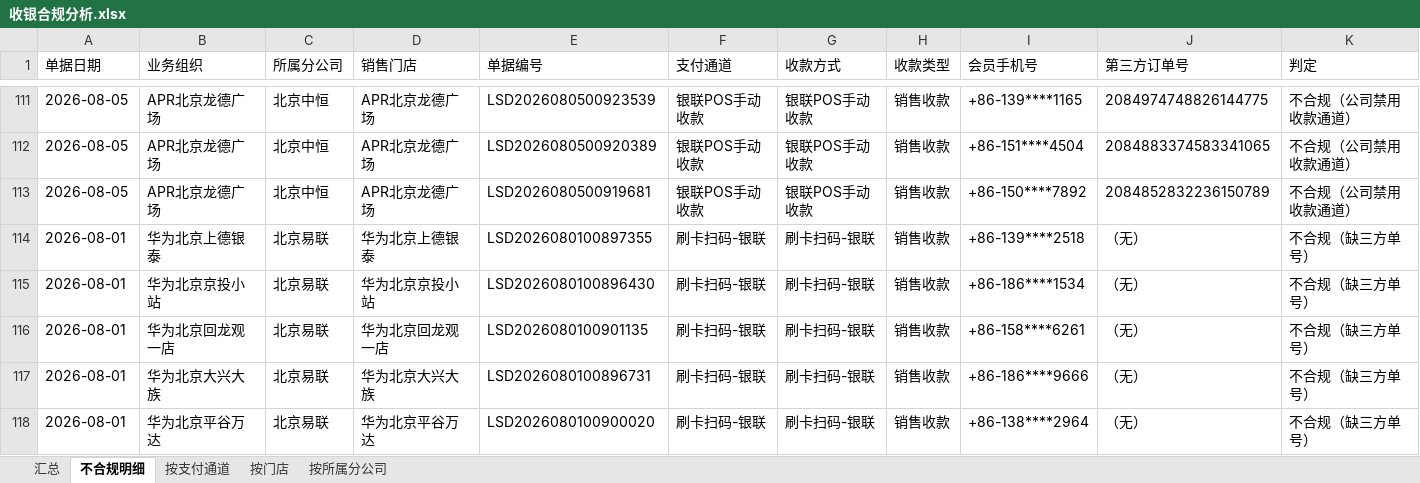
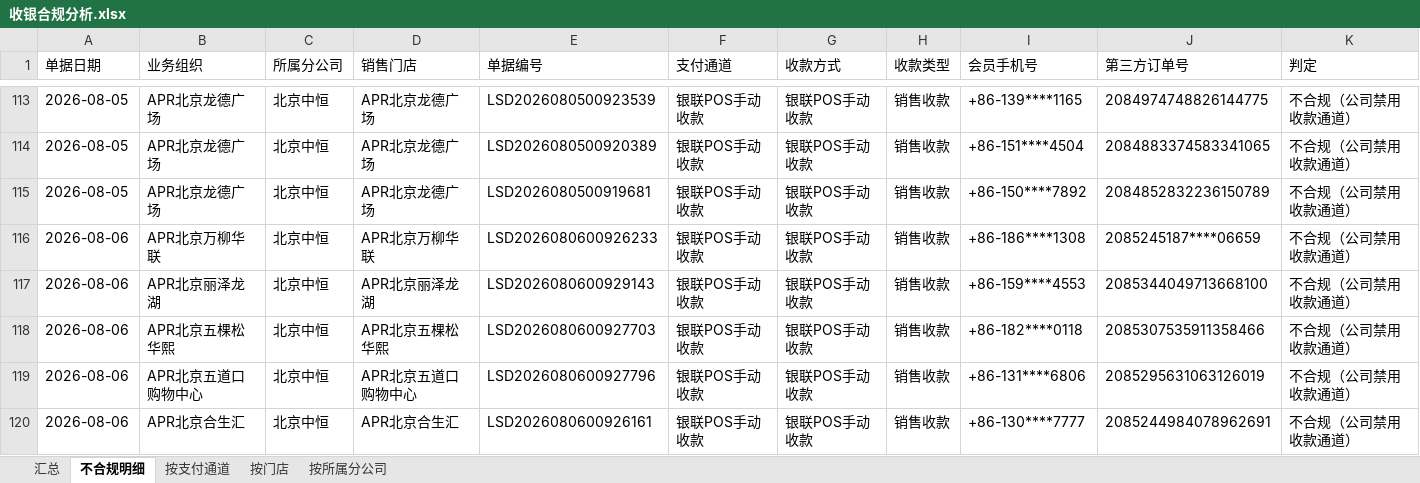
Before and after one commit to panghao007/retail-dashboard, an Excel workbook: cashier/收银合规分析.xlsx, sheet 不合规明细, drawn as a sheet; only a part is shown, gaps mark what is left out; the shorter side is filled out with more unchanged rows; values as stored, in another font and other column widths than the file's, no borders; the diff covers the shown part only; the diff names each change by its address in the sheet, - before the commit and + after, or states it on an @@ line.

```diff
--- a/cashier/收银合规分析.xlsx (sheet 不合规明细)
+++ b/cashier/收银合规分析.xlsx (sheet 不合规明细)
+row 116: 2026-08-06 | APR北京万柳华联 | 北京中恒 | APR北京万柳华联 | LSD2026080600926233 | 银联POS手动收款 | 银联POS手动收款 | 销售收款 | +86-186****1308 | 2085245187****06659 | 不合规（公司禁用收款通道）
+row 117: 2026-08-06 | APR北京丽泽龙湖 | 北京中恒 | APR北京丽泽龙湖 | LSD2026080600929143 | 银联POS手动收款 | 银联POS手动收款 | 销售收款 | +86-159****4553 | 2085344049713668100 | 不合规（公司禁用收款通道）
+row 118: 2026-08-06 | APR北京五棵松华熙 | 北京中恒 | APR北京五棵松华熙 | LSD2026080600927703 | 银联POS手动收款 | 银联POS手动收款 | 销售收款 | +86-182****0118 | 2085307535911358466 | 不合规（公司禁用收款通道）
+row 119: 2026-08-06 | APR北京五道口购物中心 | 北京中恒 | APR北京五道口购物中心 | LSD2026080600927796 | 银联POS手动收款 | 银联POS手动收款 | 销售收款 | +86-131****6806 | 2085295631063126019 | 不合规（公司禁用收款通道）
+row 120: 2026-08-06 | APR北京合生汇 | 北京中恒 | APR北京合生汇 | LSD2026080600926161 | 银联POS手动收款 | 银联POS手动收款 | 销售收款 | +86-130****7777 | 2085244984078962691 | 不合规（公司禁用收款通道）
```
Also changed, not shown: 22 added rows elsewhere in this sheet, sheet 按门店, sheet 按支付通道, sheet 按所属分公司, sheet 汇总, cashier/不合规明细.xlsx, 3 other files.
